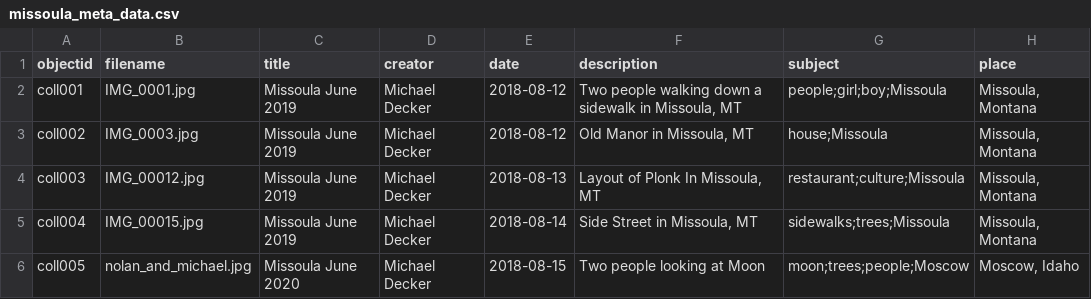
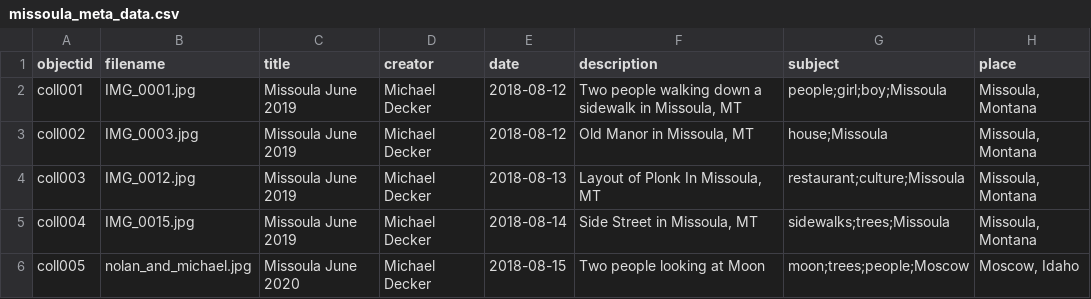
Before and after one commit to deck4106/testrepository-, a CSV file: _data/missoula_meta_data.csv, drawn as a sheet; only a part is shown; the diff names each change by its address in the sheet, - before the commit and + after, or states it on an @@ line.

Commit message:
took out zero on IMG 0012 and 0015

```diff
--- a/_data/missoula_meta_data.csv
+++ b/_data/missoula_meta_data.csv
-B4 (filename): IMG_00012.jpg
+B4 (filename): IMG_0012.jpg
-B5 (filename): IMG_00015.jpg
+B5 (filename): IMG_0015.jpg
```
